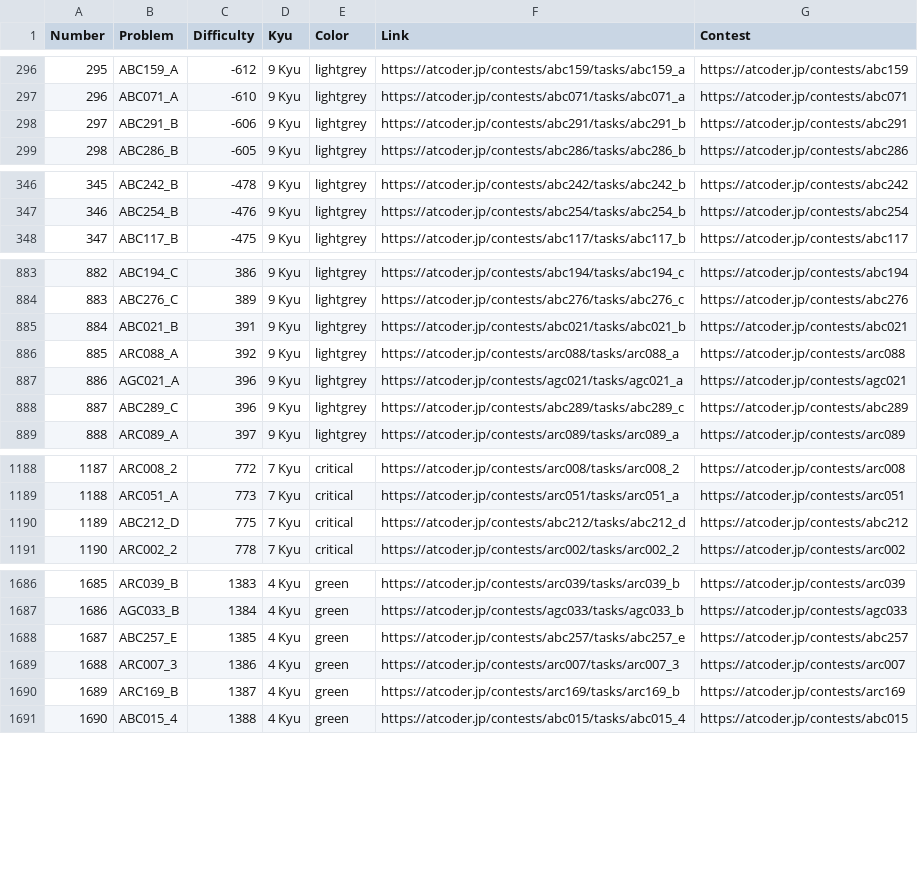
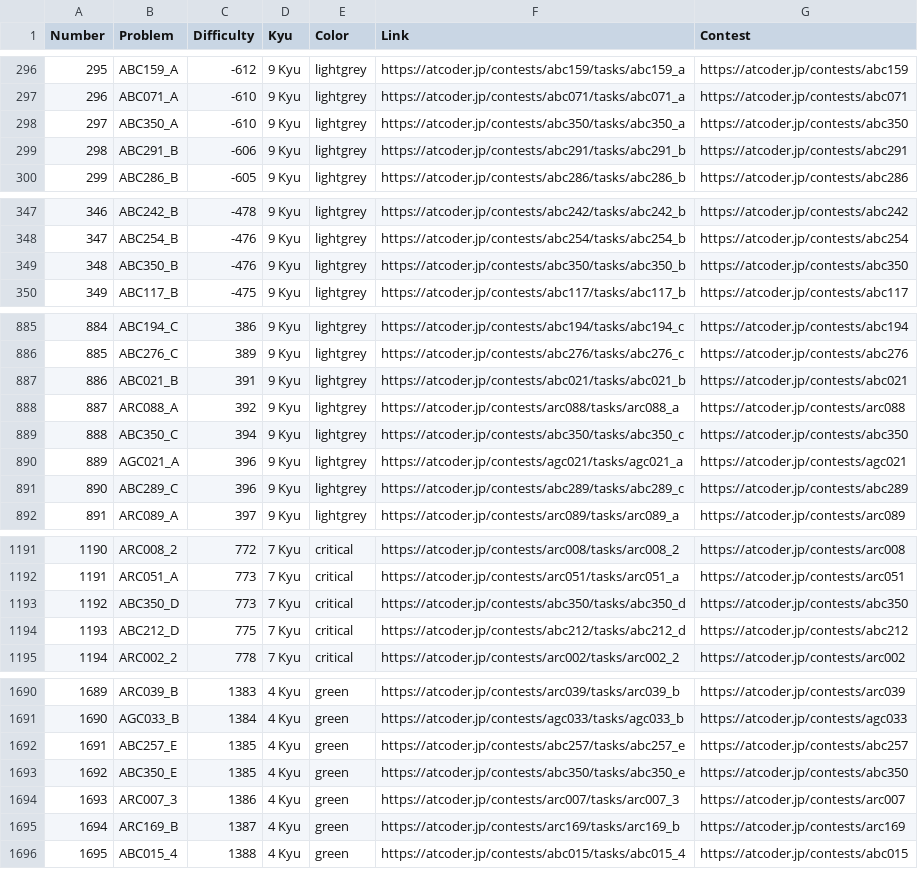
Before and after one commit to ika9810/Atcoder-Daily-Contests, a CSV file: Problem_List.csv, drawn as a sheet; only a part is shown, gaps mark what is left out; addresses are those after the commit; the diff covers the shown part only; the diff names each change by its address in the sheet, - before the commit and + after, or states it on an @@ line.

Commit message:
⚙️[Daliy]Today's Daliy Atcoder Contest(ABC, ARC, AGC)

```diff
--- a/Problem_List.csv
+++ b/Problem_List.csv
+row 298: 297 | ABC350_A | -610 | 9 Kyu | lightgrey | https://atcoder.jp/contests/abc350/tasks/abc350_a | https://atcoder.jp/contests/abc350
@@ column A (Number) renumbered from row 299 down @@
+row 349: 348 | ABC350_B | -476 | 9 Kyu | lightgrey | https://atcoder.jp/contests/abc350/tasks/abc350_b | https://atcoder.jp/contests/abc350
+row 889: 888 | ABC350_C | 394 | 9 Kyu | lightgrey | https://atcoder.jp/contests/abc350/tasks/abc350_c | https://atcoder.jp/contests/abc350
+row 1193: 1192 | ABC350_D | 773 | 7 Kyu | critical | https://atcoder.jp/contests/abc350/tasks/abc350_d | https://atcoder.jp/contests/abc350
+row 1693: 1692 | ABC350_E | 1385 | 4 Kyu | green | https://atcoder.jp/contests/abc350/tasks/abc350_e | https://atcoder.jp/contests/abc350
```
Also changed, not shown: 2 added rows elsewhere in this file, 4 other files.
